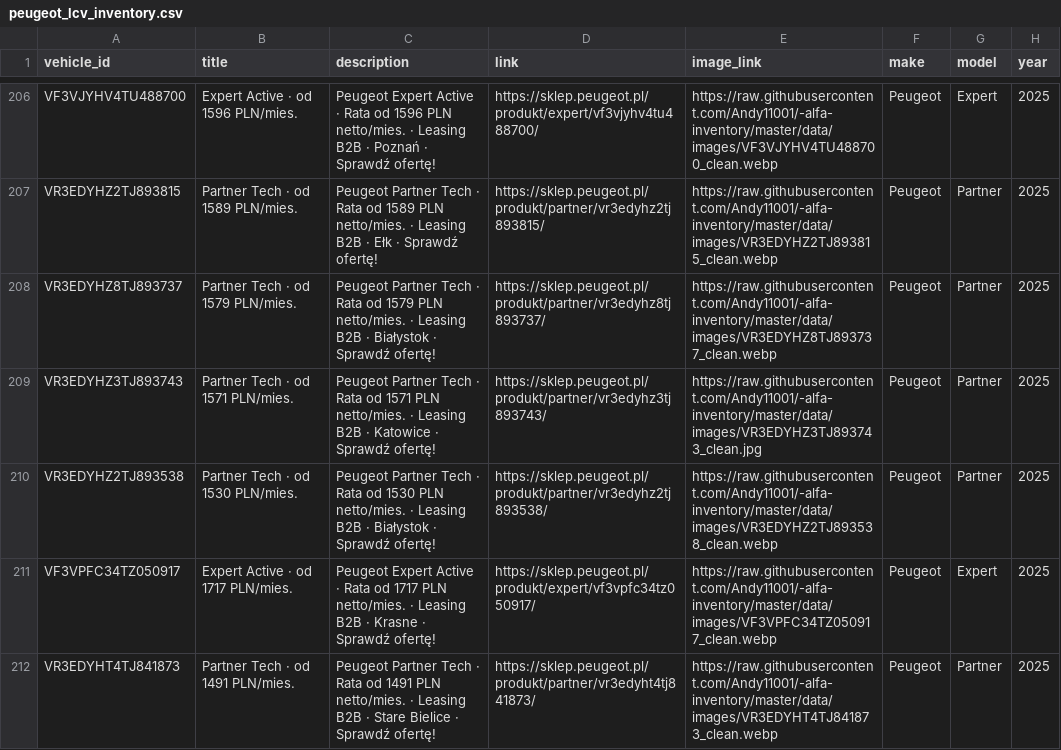
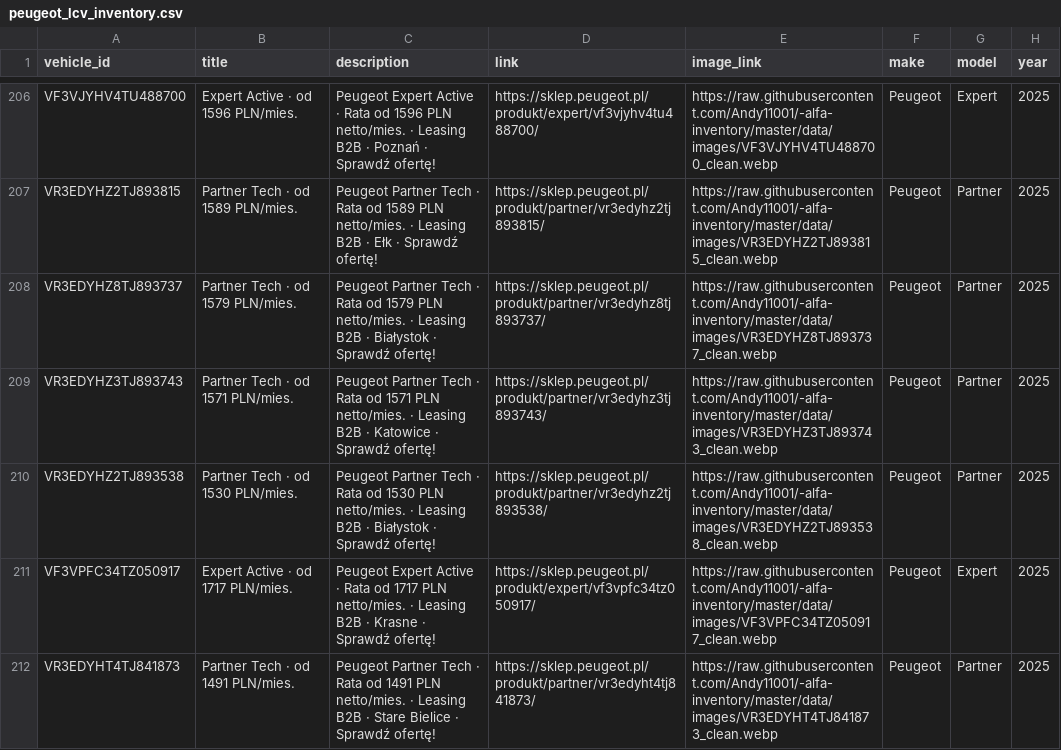
Before and after one commit to Andy11001/-alfa-inventory, a CSV file: data/peugeot_lcv_inventory.csv, drawn as a sheet; only a part is shown, gaps mark what is left out; the diff covers the shown part only; the diff names each change by its address in the sheet, - before the commit and + after, or states it on an @@ line.

```diff
--- a/data/peugeot_lcv_inventory.csv
+++ b/data/peugeot_lcv_inventory.csv
-E209 (image_link): https://raw.githubusercontent.com/Andy11001/-alfa-inventory/master/data/images/VR3EDYHZ3TJ893743_clean.jpg
+E209 (image_link): https://raw.githubusercontent.com/Andy11001/-alfa-inventory/master/data/images/VR3EDYHZ3TJ893743_clean.webp
```
Also changed, not shown: 16 edited cells elsewhere in this file, 7 other files.
